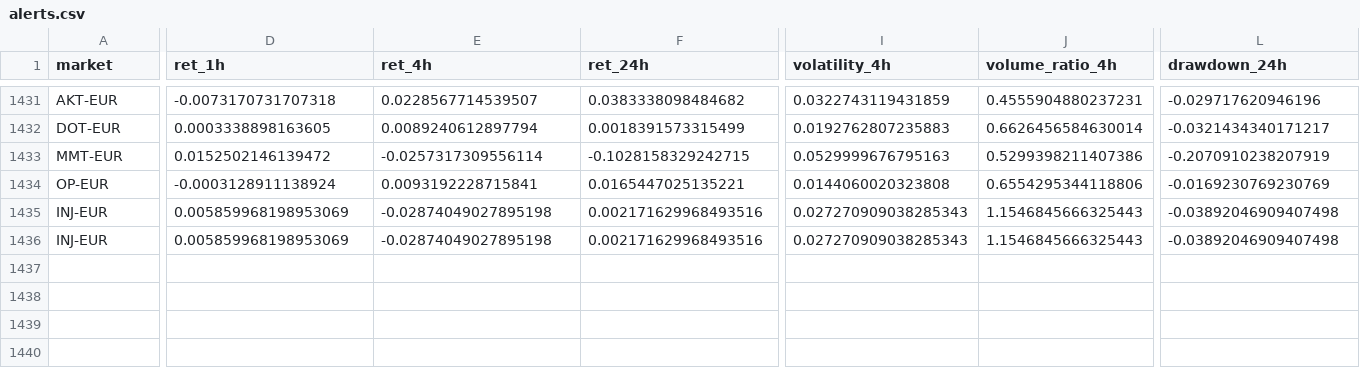
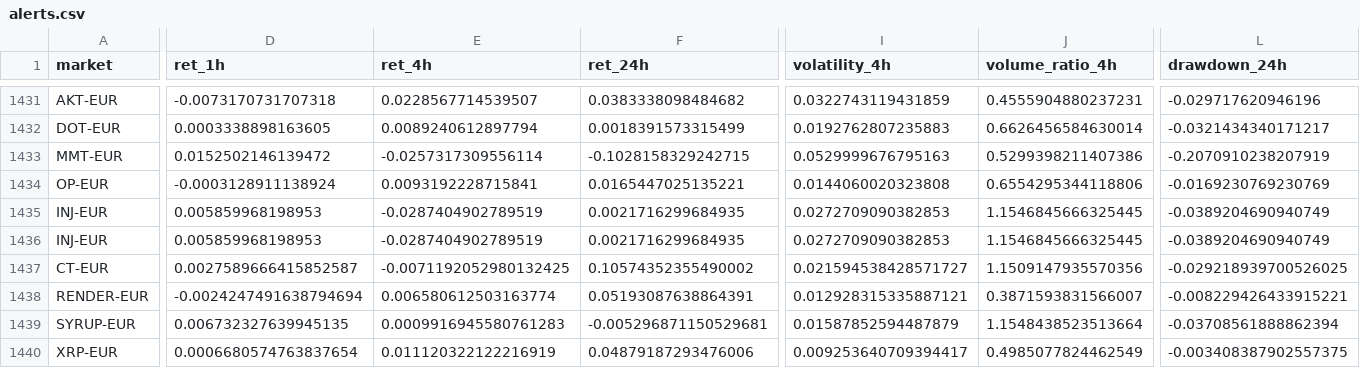
Before and after one commit to 4IN-LYS/bitvavo-radar, a CSV file: alerts.csv, drawn as a sheet; only a part is shown, gaps mark what is left out; rows hold the shown columns only; the diff covers the shown part only; the diff names each change by its address in the sheet, - before the commit and + after, or states it on an @@ line.

```diff
--- a/alerts.csv
+++ b/alerts.csv
-D1435:D1436 (ret_1h): 0.005859968198953069
+D1435:D1436 (ret_1h): 0.005859968198953
-E1435:E1436 (ret_4h): -0.02874049027895198
+E1435:E1436 (ret_4h): -0.0287404902789519
-F1435:F1436 (ret_24h): 0.002171629968493516
+F1435:F1436 (ret_24h): 0.0021716299684935
-I1435:I1436 (volatility_4h): 0.027270909038285343
+I1435:I1436 (volatility_4h): 0.0272709090382853
-J1435:J1436 (volume_ratio_4h): 1.1546845666325443
+J1435:J1436 (volume_ratio_4h): 1.1546845666325445
-L1435:L1436 (drawdown_24h): -0.03892046909407498
+L1435:L1436 (drawdown_24h): -0.0389204690940749
+row 1437: CT-EUR | 0.0027589666415852587 | -0.0071192052980132425 | 0.10574352355490002 | 0.021594538428571727 | 1.1509147935570356 | -0.029218939700526025
+row 1438: RENDER-EUR | -0.0024247491638794694 | 0.006580612503163774 | 0.05193087638864391 | 0.012928315335887121 | 0.3871593831566007 | -0.008229426433915221
+row 1439: SYRUP-EUR | 0.006732327639945135 | 0.0009916945580761283 | -0.005296871150529681 | 0.01587852594487879 | 1.1548438523513664 | -0.03708561888862394
+row 1440: XRP-EUR | 0.0006680574763837654 | 0.011120322122216919 | 0.04879187293476006 | 0.009253640709394417 | 0.4985077824462549 | -0.003408387902557375
```
Also changed, not shown: 31 edited cells elsewhere in this file, 1 other file.
